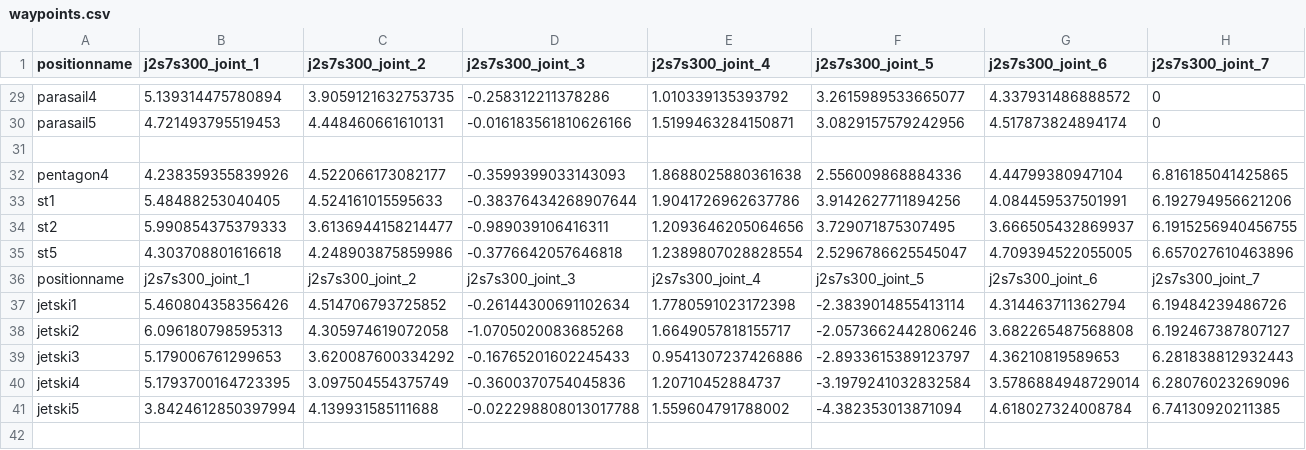
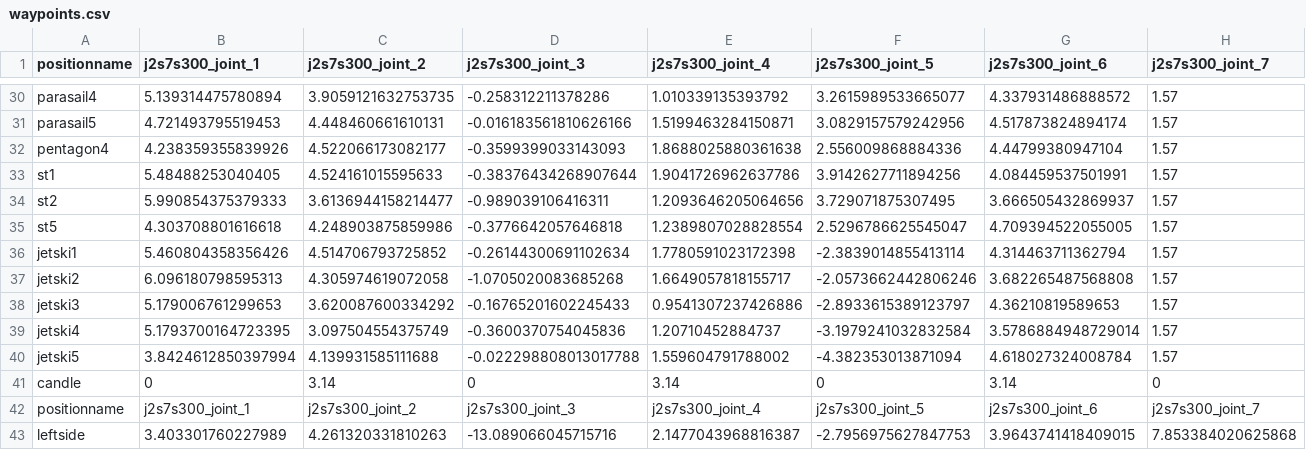
Before and after one commit to AABL-Lab/hapticcomm, a CSV file: waypoints.csv, drawn as a sheet; only a part is shown, gaps mark what is left out; removed rows and columns are numbered as before the commit, all else as after; the diff covers the shown part only; the diff names each change by its address in the sheet, - before the commit and + after, or states it on an @@ line.

```diff
--- a/waypoints.csv
+++ b/waypoints.csv
-H30:H31 (j2s7s300_joint_7): 0
+H30:H31 (j2s7s300_joint_7): 1.57
-row 31: (empty)
-H32 (j2s7s300_joint_7): 6.816185041425865
+H32 (j2s7s300_joint_7): 1.57
-H33 (j2s7s300_joint_7): 6.192794956621206
+H33 (j2s7s300_joint_7): 1.57
-H34 (j2s7s300_joint_7): 6.1915256940456755
+H34 (j2s7s300_joint_7): 1.57
-H35 (j2s7s300_joint_7): 6.657027610463896
+H35 (j2s7s300_joint_7): 1.57
+row 36: jetski1 | 5.460804358356426 | 4.514706793725852 | -0.26144300691102634 | 1.7780591023172398 | -2.3839014855413114 | 4.314463711362794 | 1.57
+row 37: jetski2 | 6.096180798595313 | 4.305974619072058 | -1.0705020083685268 | 1.6649057818155717 | -2.0573662442806246 | 3.682265487568808 | 1.57
+row 38: jetski3 | 5.179006761299653 | 3.620087600334292 | -0.16765201602245433 | 0.9541307237426886 | -2.8933615389123797 | 4.36210819589653 | 1.57
+row 39: jetski4 | 5.1793700164723395 | 3.097504554375749 | -0.3600370754045836 | 1.20710452884737 | -3.1979241032832584 | 3.5786884948729014 | 1.57
+row 40: jetski5 | 3.8424612850397994 | 4.139931585111688 | -0.022298808013017788 | 1.559604791788002 | -4.382353013871094 | 4.618027324008784 | 1.57
+row 41: candle | 0 | 3.14 | 0 | 3.14 | 0 | 3.14 | 0
-row 37: jetski1 | 5.460804358356426 | 4.514706793725852 | -0.26144300691102634 | 1.7780591023172398 | -2.3839014855413114 | 4.314463711362794 | 6.19484239486726
-row 38: jetski2 | 6.096180798595313 | 4.305974619072058 | -1.0705020083685268 | 1.6649057818155717 | -2.0573662442806246 | 3.682265487568808 | 6.192467387807127
-row 39: jetski3 | 5.179006761299653 | 3.620087600334292 | -0.16765201602245433 | 0.9541307237426886 | -2.8933615389123797 | 4.36210819589653 | 6.281838812932443
-row 40: jetski4 | 5.1793700164723395 | 3.097504554375749 | -0.3600370754045836 | 1.20710452884737 | -3.1979241032832584 | 3.5786884948729014 | 6.28076023269096
-row 41: jetski5 | 3.8424612850397994 | 4.139931585111688 | -0.022298808013017788 | 1.559604791788002 | -4.382353013871094 | 4.618027324008784 | 6.74130920211385
+row 43: leftside | 3.403301760227989 | 4.261320331810263 | -13.089066045715716 | 2.1477043968816387 | -2.7956975627847753 | 3.9643741418409015 | 7.853384020625868
```
Also changed, not shown: 2 added rows, 1 removed row and 22 edited cells elsewhere in this file, 1 other file.
